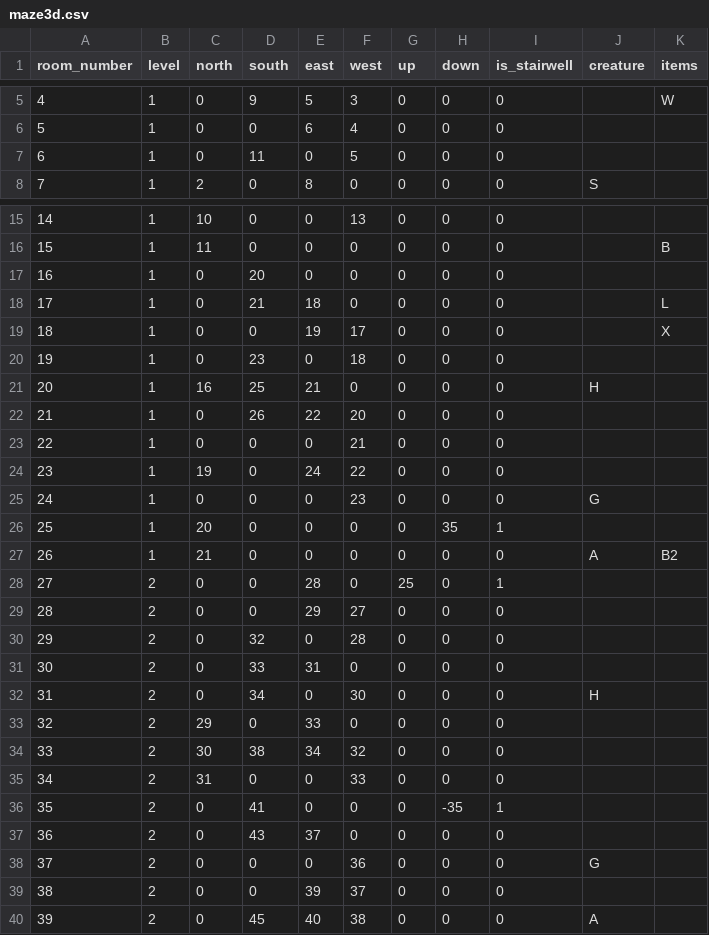
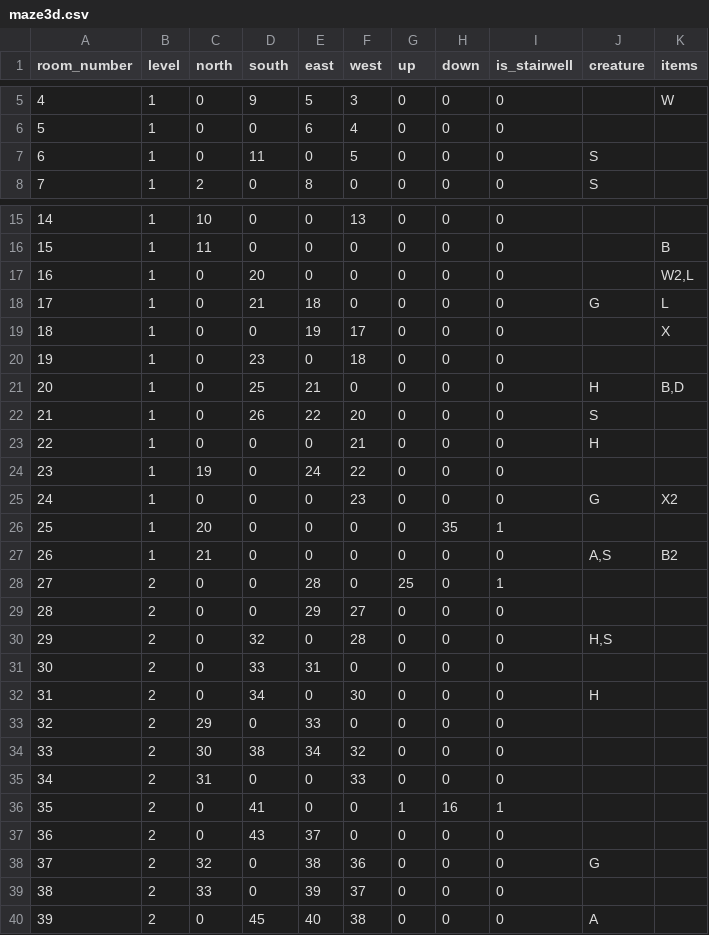
Before and after one commit to TurkeyBreads/nyctophobia, a CSV file: data/maze3d.csv, drawn as a sheet; only a part is shown, gaps mark what is left out; the diff covers the shown part only.

Commit message:
Update maze3d.csv

```diff
--- a/data/maze3d.csv
+++ b/data/maze3d.csv
@@ -6,3 +6,3 @@ room_number,level,north,south,east,west,up,down,is_stairwell,creature,items
 5,1,0,0,6,4,0,0,0,,
-6,1,0,11,0,5,0,0,0,,
+6,1,0,11,0,5,0,0,0,S,
 7,1,2,0,8,0,0,0,0,S,
@@ -16,16 +16,16 @@ room_number,level,north,south,east,west,up,down,is_stairwell,creature,items
 15,1,11,0,0,0,0,0,0,,B
-16,1,0,20,0,0,0,0,0,,
-17,1,0,21,18,0,0,0,0,,L
+16,1,0,20,0,0,0,0,0,,"W2,L"
+17,1,0,21,18,0,0,0,0,G,L
 18,1,0,0,19,17,0,0,0,,X
 19,1,0,23,0,18,0,0,0,,
-20,1,16,25,21,0,0,0,0,H,
-21,1,0,26,22,20,0,0,0,,
-22,1,0,0,0,21,0,0,0,,
+20,1,0,25,21,0,0,0,0,H,"B,D"
+21,1,0,26,22,20,0,0,0,S,
+22,1,0,0,0,21,0,0,0,H,
 23,1,19,0,24,22,0,0,0,,
-24,1,0,0,0,23,0,0,0,G,
+24,1,0,0,0,23,0,0,0,G,X2
 25,1,20,0,0,0,0,35,1,,
-26,1,21,0,0,0,0,0,0,A,B2
+26,1,21,0,0,0,0,0,0,"A,S",B2
 27,2,0,0,28,0,25,0,1,,
 28,2,0,0,29,27,0,0,0,,
-29,2,0,32,0,28,0,0,0,,
+29,2,0,32,0,28,0,0,0,"H,S",
 30,2,0,33,31,0,0,0,0,,
@@ -35,6 +35,6 @@ room_number,level,north,south,east,west,up,down,is_stairwell,creature,items
 34,2,31,0,0,33,0,0,0,,
-35,2,0,41,0,0,0,-35,1,,
+35,2,0,41,0,0,1,16,1,,
 36,2,0,43,37,0,0,0,0,,
-37,2,0,0,0,36,0,0,0,G,
-38,2,0,0,39,37,0,0,0,,
+37,2,32,0,38,36,0,0,0,G,
+38,2,33,0,39,37,0,0,0,,
 39,2,0,45,40,38,0,0,0,A,
```
Also changed, not shown: 1 edited cell elsewhere in this file.
